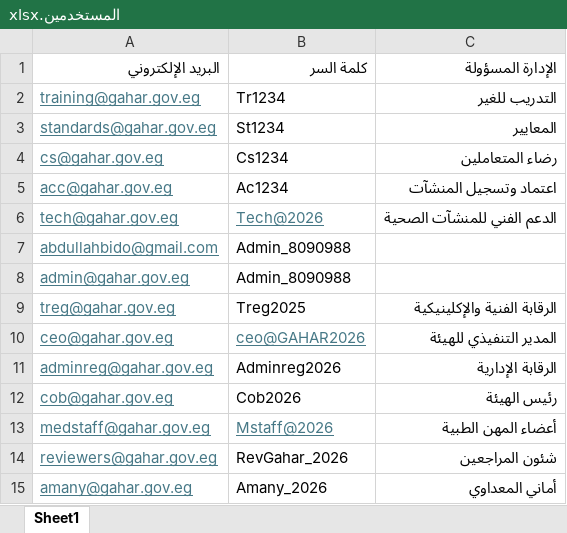
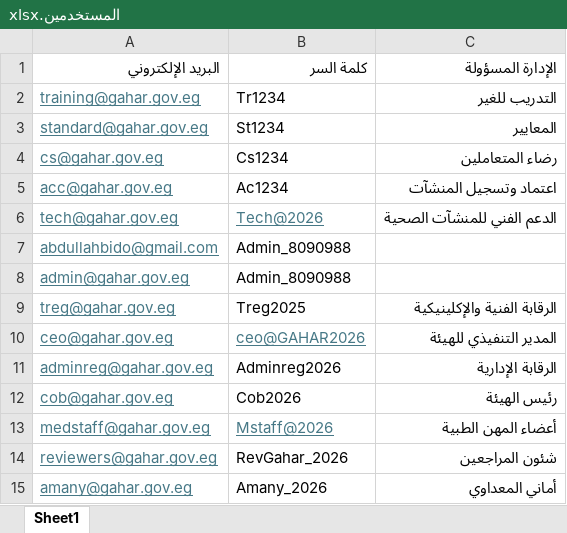
Before and after one commit to AbdouElsherif/GAHAR-KPI, an Excel workbook: المستخدمين.xlsx, sheet Sheet1, drawn as a sheet; values as stored, in another font and other column widths than the file's, no borders; the diff names each change by its address in the sheet, - before the commit and + after, or states it on an @@ line.

```diff
--- a/المستخدمين.xlsx (sheet Sheet1)
+++ b/المستخدمين.xlsx (sheet Sheet1)
-A3: standards@gahar.gov.eg
+A3: standard@gahar.gov.eg
```
Also changed, not shown: 1 other file.
